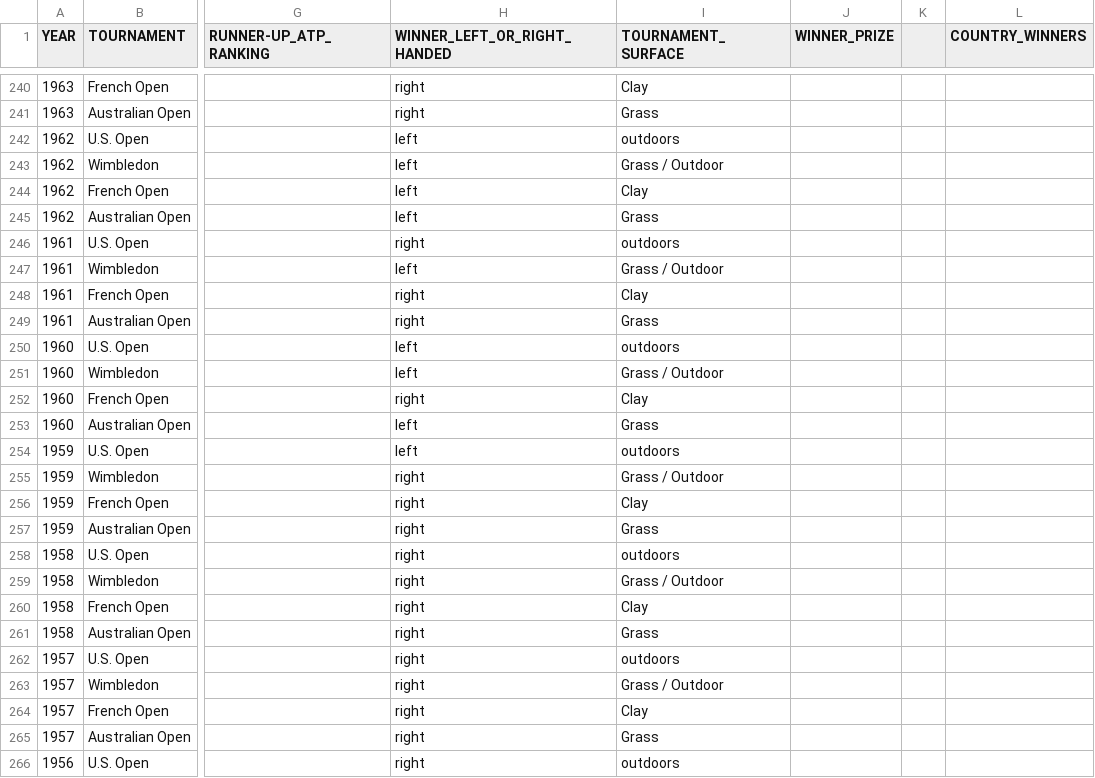
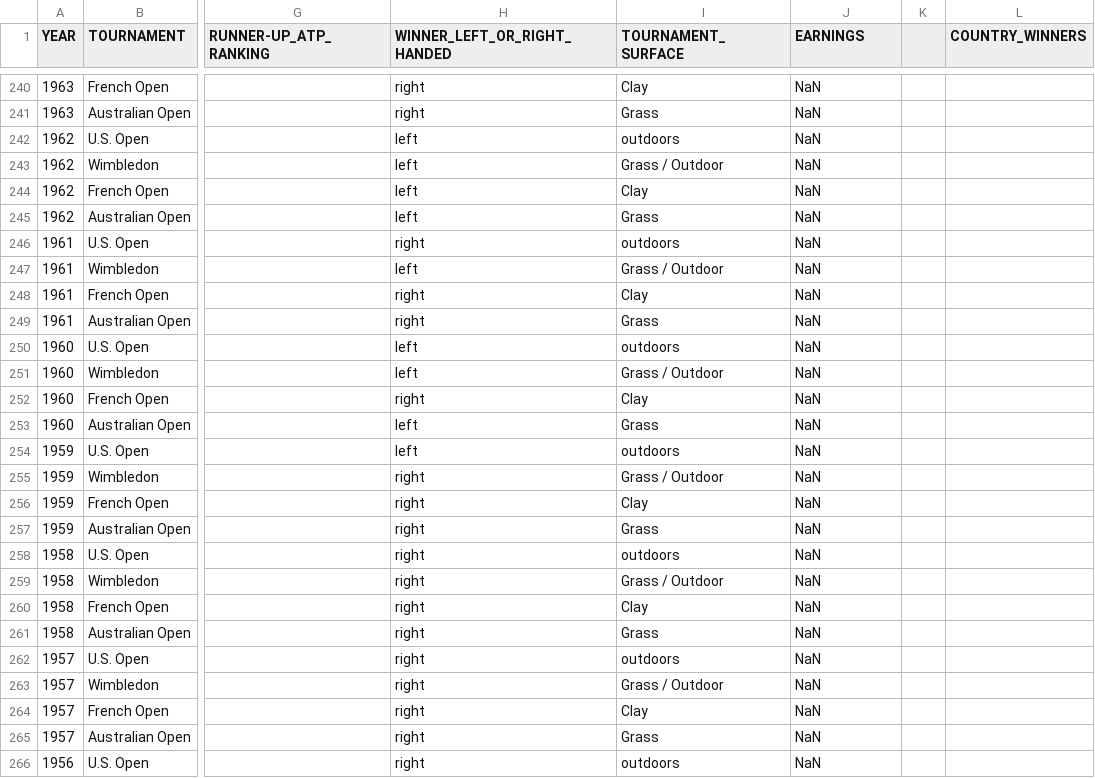
Before and after one commit to djha0001/FIT3179, a CSV file: Mens_Tennis_Grand_Slam_Winner.csv, drawn as a sheet; only a part is shown, gaps mark what is left out; the diff covers the shown part only; the diff names each change by its address in the sheet, - before the commit and + after, or states it on an @@ line.

```diff
--- a/Mens_Tennis_Grand_Slam_Winner.csv
+++ b/Mens_Tennis_Grand_Slam_Winner.csv
-J1: WINNER_PRIZE
+J1: EARNINGS
-J240:J266 (EARNINGS): (empty)
+J240:J266 (EARNINGS): NaN
```
Also changed, not shown: 50 edited cells elsewhere in this file.
